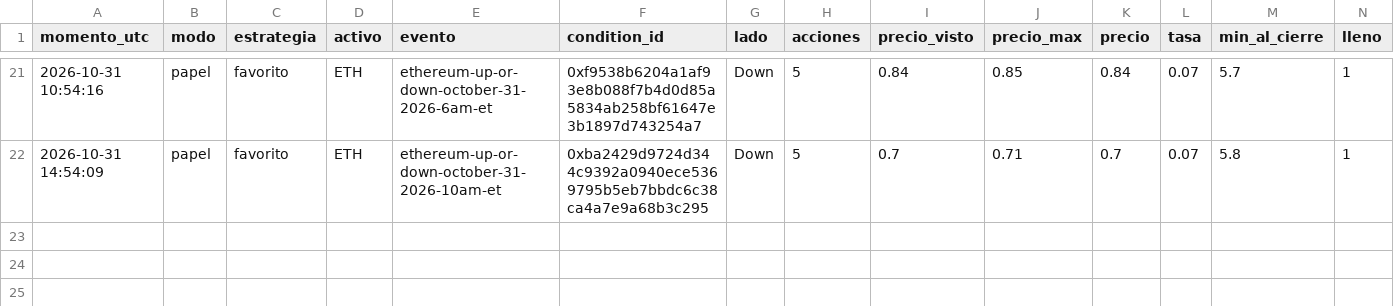
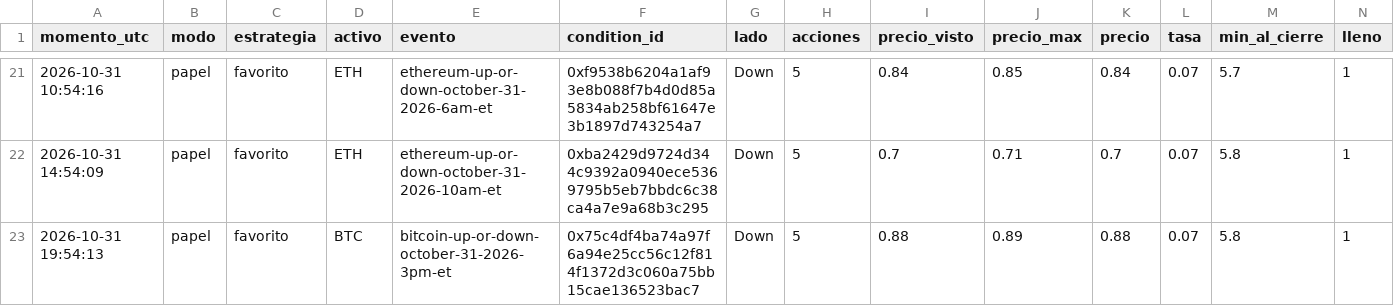
Before and after one commit to Agustinsff/polymarket-clima, a CSV file: bot/ops_papel.csv, drawn as a sheet; only a part is shown, gaps mark what is left out; rows hold the shown columns only; the diff names each change by its address in the sheet, - before the commit and + after, or states it on an @@ line.

```diff
--- a/bot/ops_papel.csv
+++ b/bot/ops_papel.csv
+row 23: 2026-10-31 19:54:13 | papel | favorito | BTC | bitcoin-up-or-down-october-31-2026-3pm-et | 0x75c4df4ba74a97f6a94e25cc56c12f814f1372d3c060a75bb15cae136523bac7 | Down | 5 | 0.88 | 0.89 | 0.88 | 0.07 | 5.8 | 1
```
Also changed, not shown: bot/fotos_minuto.csv, 4 other files.
